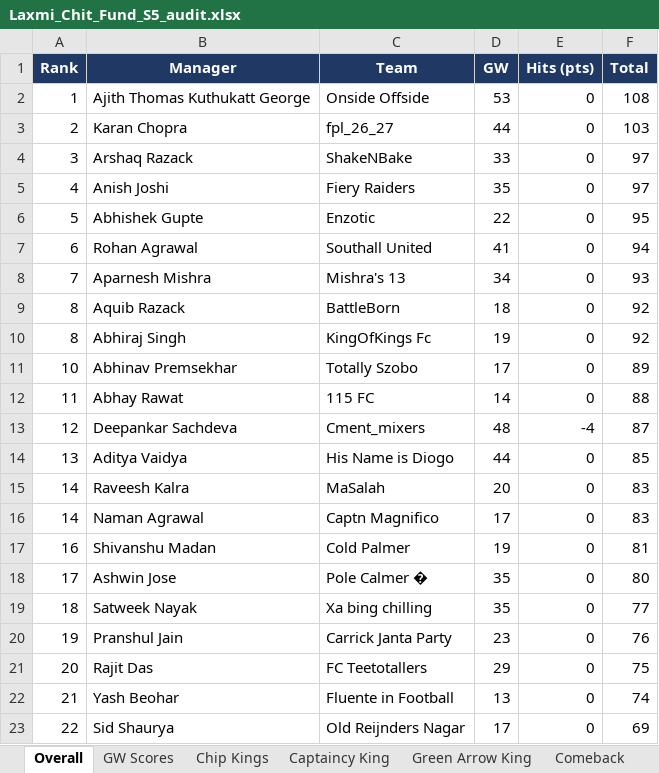
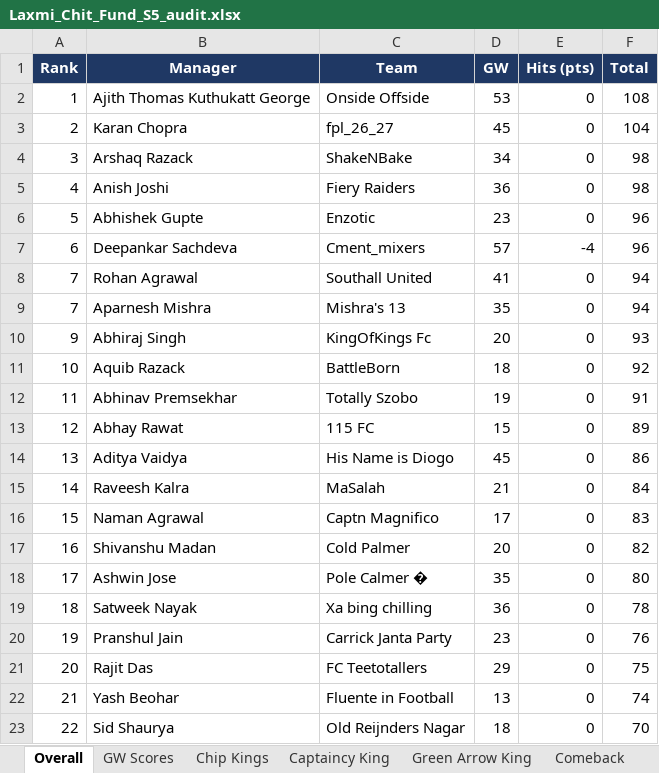
Before and after one commit to yash1997beohar/lcf-s5, an Excel workbook: docs/Laxmi_Chit_Fund_S5_audit.xlsx, sheet Overall, drawn as a sheet; only a part is shown; values as stored, in another font and other column widths than the file's, no borders; removed rows and columns are numbered as before the commit, all else as after; the diff covers the shown part only; the diff names each change by its address in the sheet, - before the commit and + after, or states it on an @@ line.

```diff
--- a/docs/Laxmi_Chit_Fund_S5_audit.xlsx (sheet Overall)
+++ b/docs/Laxmi_Chit_Fund_S5_audit.xlsx (sheet Overall)
-D3 (GW): 44
+D3 (GW): 45
-F3 (Total): 103
+F3 (Total): 104
-D4 (GW): 33
+D4 (GW): 34
-F4:F5 (Total): 97
+F4:F5 (Total): 98
-D5 (GW): 35
+D5 (GW): 36
-D6 (GW): 22
+D6 (GW): 23
-F6 (Total): 95
+F6 (Total): 96
+row 7: 6 | Deepankar Sachdeva | Cment_mixers | 57 | -4 | 96
-A8 (Rank): 6
+A8 (Rank): 7
-D9 (GW): 34
+D9 (GW): 35
-F9 (Total): 93
+F9 (Total): 94
+row 10: 9 | Abhiraj Singh | KingOfKings Fc | 20 | 0 | 93
-A11 (Rank): 8
+A11 (Rank): 10
-row 10: 8 | Abhiraj Singh | KingOfKings Fc | 19 | 0 | 92
-A12 (Rank): 10
+A12 (Rank): 11
-D12 (GW): 17
+D12 (GW): 19
-F12 (Total): 89
+F12 (Total): 91
-A13 (Rank): 11
+A13 (Rank): 12
-D13 (GW): 14
+D13 (GW): 15
-F13 (Total): 88
+F13 (Total): 89
-row 13: 12 | Deepankar Sachdeva | Cment_mixers | 48 | -4 | 87
-D14 (GW): 44
+D14 (GW): 45
-F14 (Total): 85
+F14 (Total): 86
-D15 (GW): 20
+D15 (GW): 21
-F15 (Total): 83
+F15 (Total): 84
-A16 (Rank): 14
+A16 (Rank): 15
-D17 (GW): 19
+D17 (GW): 20
-F17 (Total): 81
+F17 (Total): 82
-D19 (GW): 35
+D19 (GW): 36
-F19 (Total): 77
+F19 (Total): 78
-D23 (GW): 17
+D23 (GW): 18
-F23 (Total): 69
+F23 (Total): 70
```
Also changed, not shown: 2 added rows, 2 removed rows and 10 edited cells elsewhere in this sheet, sheet Season Stats, sheet Profiles, sheet GW Scores, sheet Green Arrow King, sheet Captaincy King, sheet Differential Diamond, 2 other files.
